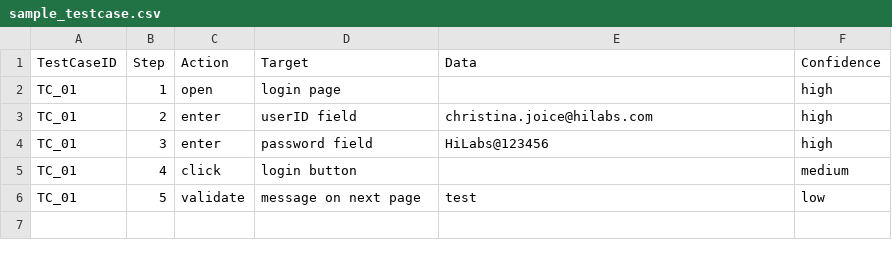
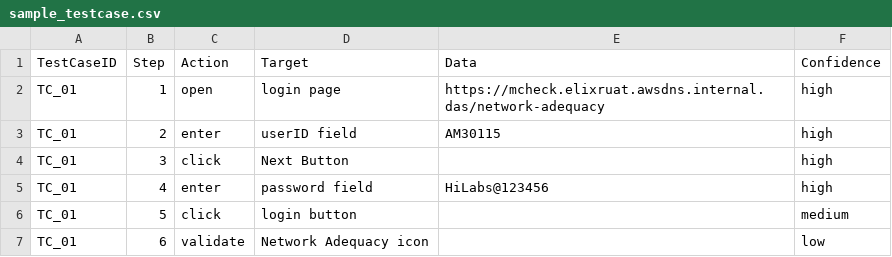
Before and after one commit to christinajoice/Self-Healing-Automation-AI, a CSV file: testspecs/sample_testcase.csv, drawn as a sheet.

```diff
--- a/testspecs/sample_testcase.csv
+++ b/testspecs/sample_testcase.csv
@@ -1,6 +1,7 @@
 TestCaseID,Step,Action,Target,Data,Confidence
-TC_01,1,open,login page,, high
-TC_01,2,enter,userID field,christina.joice@hilabs.com,high
-TC_01,3,enter,password field,HiLabs@123456,high
-TC_01,4,click,login button,,medium
-TC_01,5,validate,message on next page,test,low
+TC_01,1,open,login page,https://mcheck.elixruat.awsdns.internal.das/network-adequacy, high
+TC_01,2,enter,userID field,AM30115,high
+TC_01,3,click,Next Button,,high
+TC_01,4,enter,password field,HiLabs@123456,high
+TC_01,5,click,login button,,medium
+TC_01,6,validate,Network Adequacy icon,,low
```
Also changed, not shown: 5 other files.
